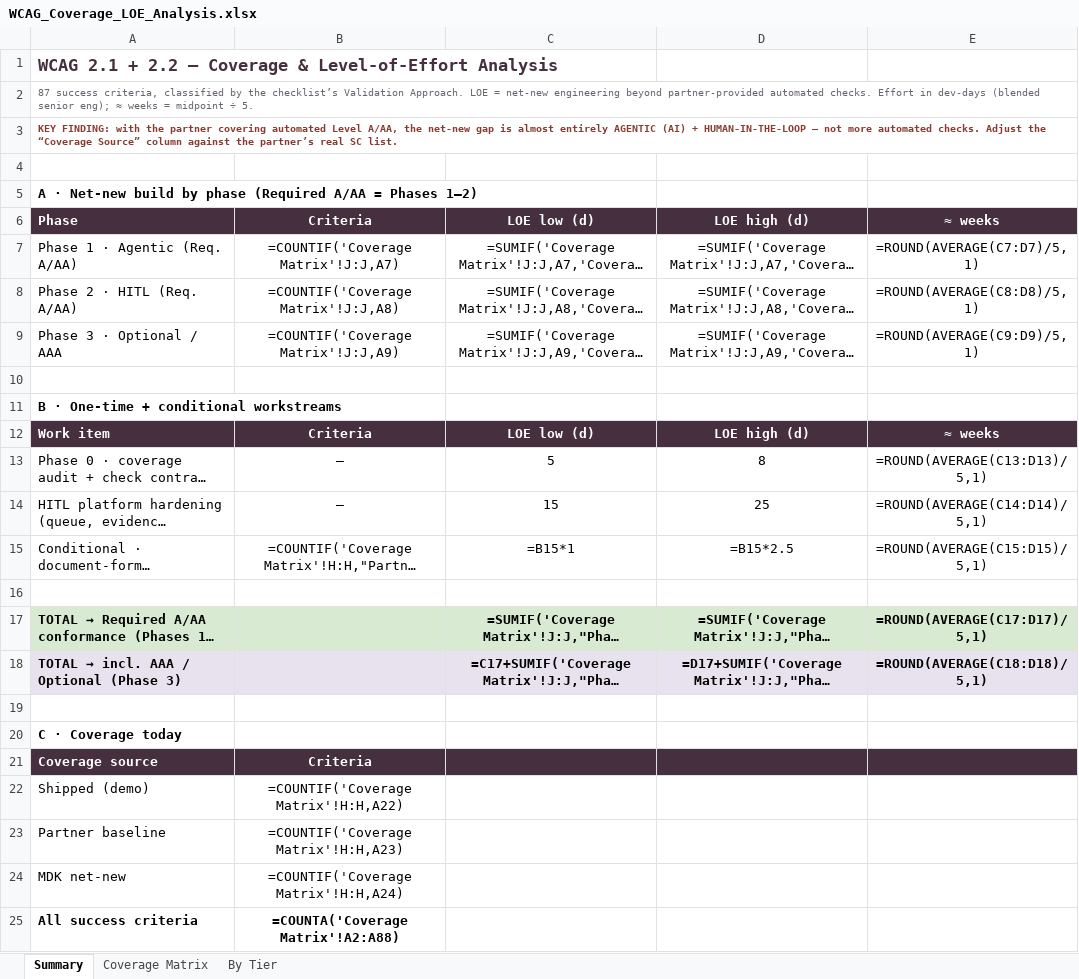
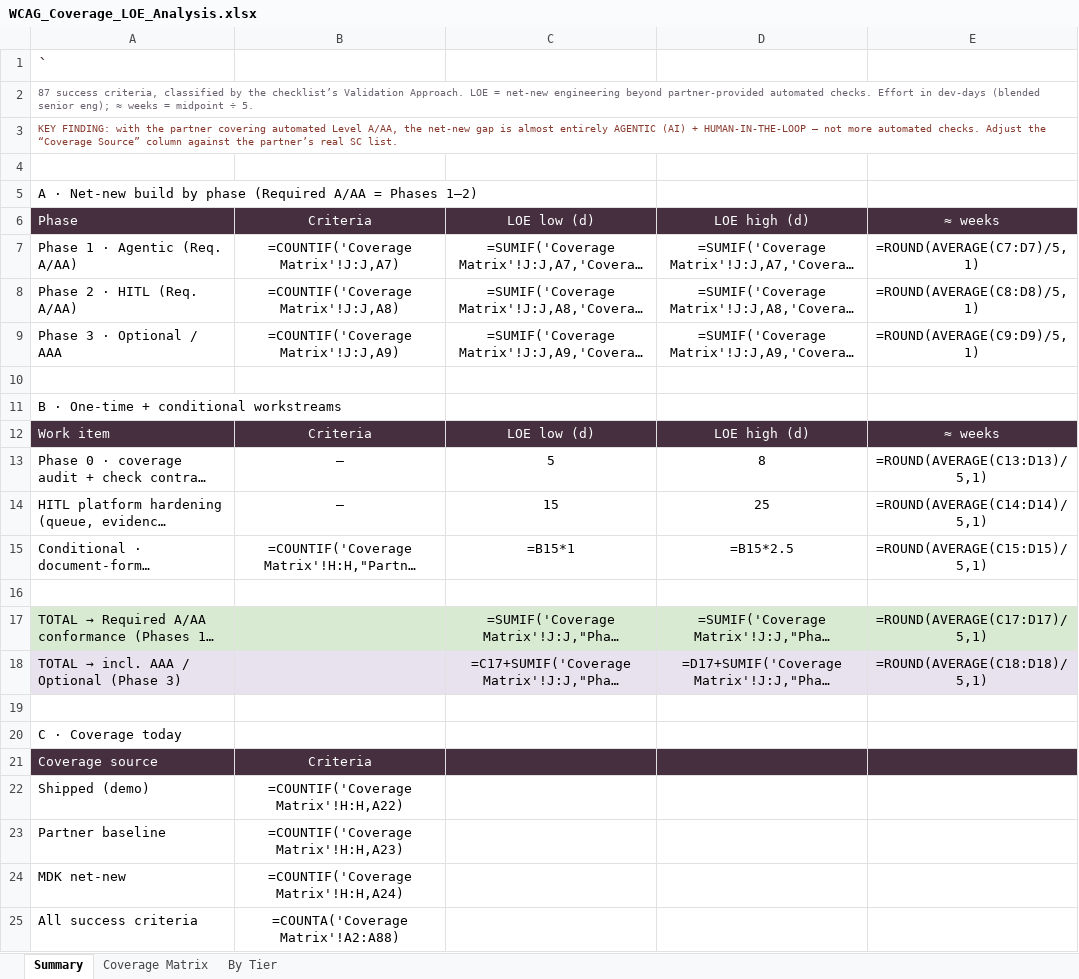
Before and after one commit to jeremyyuAWS/acp, an Excel workbook: docs/WCAG_Coverage_LOE_Analysis.xlsx, sheet Summary, drawn as a sheet; long unchanged cells end in …; values as stored, in another font and other column widths than the file's, no borders; formulas without a stored value are shown as written; the diff names each change by its address in the sheet, - before the commit and + after, or states it on an @@ line.

```diff
--- a/docs/WCAG_Coverage_LOE_Analysis.xlsx (sheet Summary)
+++ b/docs/WCAG_Coverage_LOE_Analysis.xlsx (sheet Summary)
-A1: WCAG 2.1 + 2.2 — Coverage & Level-of-Effort Analysis
+A1: `
-A1 bold: on
+A1 bold: off
-A3 bold: on
+A3 bold: off
-A5 bold: on
+A5 bold: off
-A6:E6 bold: on
+A6:E6 bold: off
-A11 bold: on
+A11 bold: off
-A12:E12 bold: on
+A12:E12 bold: off
-A17:A18 bold: on
+A17:A18 bold: off
-C17:E18 bold: on
+C17:E18 bold: off
-A20 bold: on
+A20 bold: off
-A21:B21 bold: on
+A21:B21 bold: off
-A25:B25 bold: on
+A25:B25 bold: off
```
Also changed, not shown: sheet Coverage Matrix, sheet By Tier, 16 other files.
